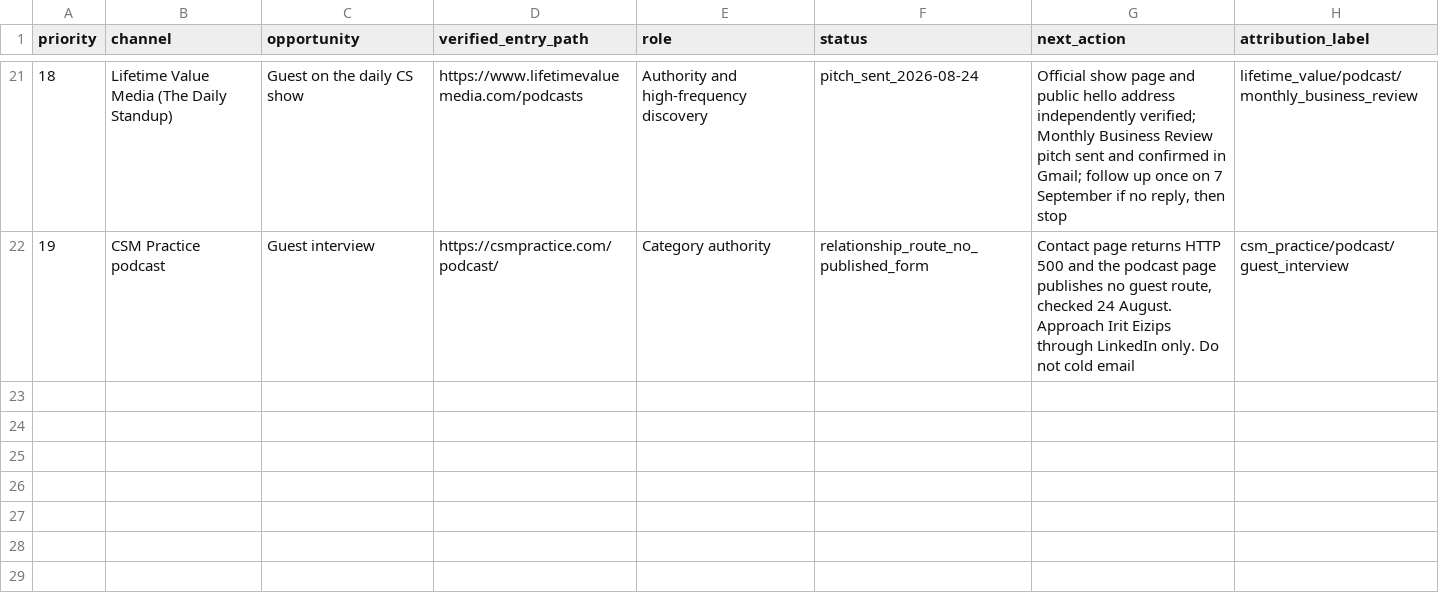
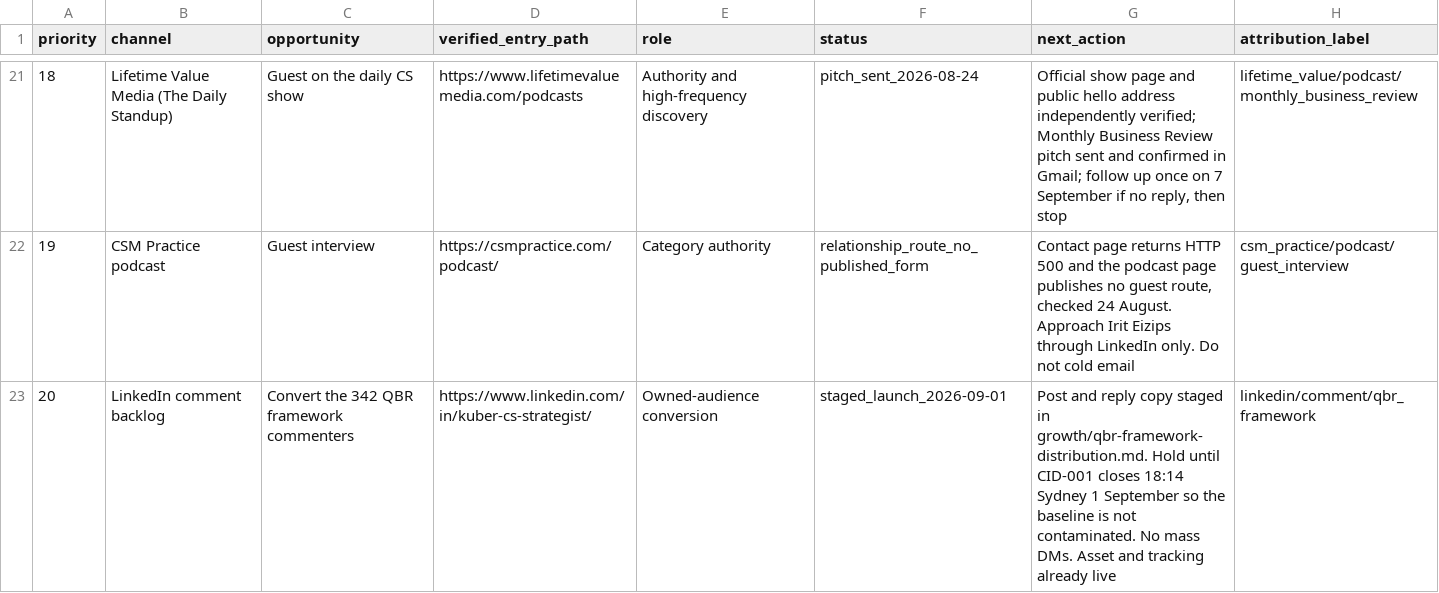
Before and after one commit to kubersethi15/churn-killers-clubhouse, a CSV file: growth/channel-pipeline.csv, drawn as a sheet; only a part is shown, gaps mark what is left out; the diff names each change by its address in the sheet, - before the commit and + after, or states it on an @@ line.

```diff
--- a/growth/channel-pipeline.csv
+++ b/growth/channel-pipeline.csv
+row 23: 20 | LinkedIn comment backlog | Convert the 342 QBR framework commenters | https://www.linkedin.com/in/kuber-cs-strategist/ | Owned-audience conversion | staged_launch_2026-09-01 | Post and reply copy staged in growth/qbr-framework-distribution.md. Hold until CID-001 closes 18:14 Sydney 1 September so the baseline is not contaminated. No mass DMs. Asset and tracking already live | linkedin/comment/qbr_framework
```
Also changed, not shown: 2 other files.
